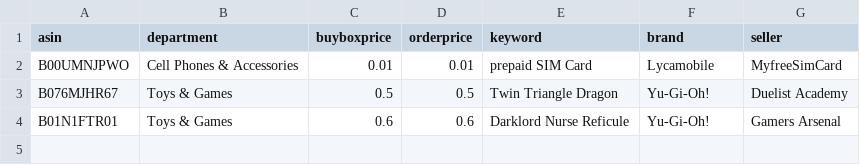
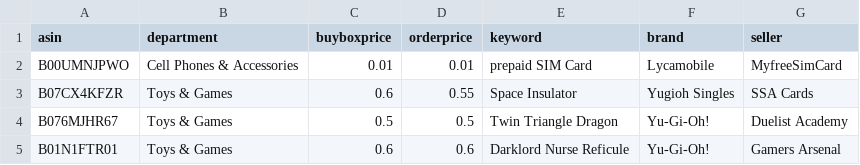
Before and after one commit to czds68/AmazonBuy, a CSV file: amazonbuy_database/productinfo.csv, drawn as a sheet.

```diff
--- a/amazonbuy_database/productinfo.csv
+++ b/amazonbuy_database/productinfo.csv
@@ -2,2 +2,3 @@ asin,department,buyboxprice,orderprice,keyword,brand,seller,,,,,,,,,,,,,,,,,,,,,
 B00UMNJPWO,Cell Phones & Accessories,0.01,0.01,prepaid SIM Card,Lycamobile,MyfreeSimCard,,,,,,,,,,,,,,,,,,,,,,,,,,,,,,,,,,,,,,,,,,,,,,,,,,,,,,,,,,,,,,,,,,,,,,,,,,,,,,,,,,,,,,,,,,,,,,,,,,,,,,,,,,,,,,,,,,,,,,,,,,,,,,,,,,,,,,,,,,,,,,,,,,,,,,,,,,,,,,,,,,,,,,,,,,,,,,,,,,,,,,,,,,,,,,,,,,,,,,,,,,,,,,,,,,,,,,,,,,,,,,,,,,,,,,,,,,,,,,,,,,,,,
+B07CX4KFZR,Toys & Games,0.6,0.55,Space Insulator,Yugioh Singles,SSA Cards,,,,,,,,,,,,,,,,,,,,,,,,,,,,,,,,,,,,,,,,,,,,,,,,,,,,,,,,,,,,,,,,,,,,,,,,,,,,,,,,,,,,,,,,,,,,,,,,,,,,,,,,,,,,,,,,,,,,,,,,,,,,,,,,,,,,,,,,,,,,,,,,,,,,,,,,,,,,,,,,,,,,,,,,,,,,,,,,,,,,,,,,,,,,,,,,,,,,,,,,,,,,,,,,,,,,,,,,,,,,,,,,,,,,,,,,,,,,,,,,,,,,,
 B076MJHR67,Toys & Games,0.5,0.5,Twin Triangle Dragon,Yu-Gi-Oh!,Duelist Academy,,,,,,,,,,,,,,,,,,,,,,,,,,,,,,,,,,,,,,,,,,,,,,,,,,,,,,,,,,,,,,,,,,,,,,,,,,,,,,,,,,,,,,,,,,,,,,,,,,,,,,,,,,,,,,,,,,,,,,,,,,,,,,,,,,,,,,,,,,,,,,,,,,,,,,,,,,,,,,,,,,,,,,,,,,,,,,,,,,,,,,,,,,,,,,,,,,,,,,,,,,,,,,,,,,,,,,,,,,,,,,,,,,,,,,,,,,,,,,,,,,,,,
```
Also changed, not shown: amazonbuy_database/AccountInfo.csv, amazonbuy_database/Finance.csv, 3 other files.
